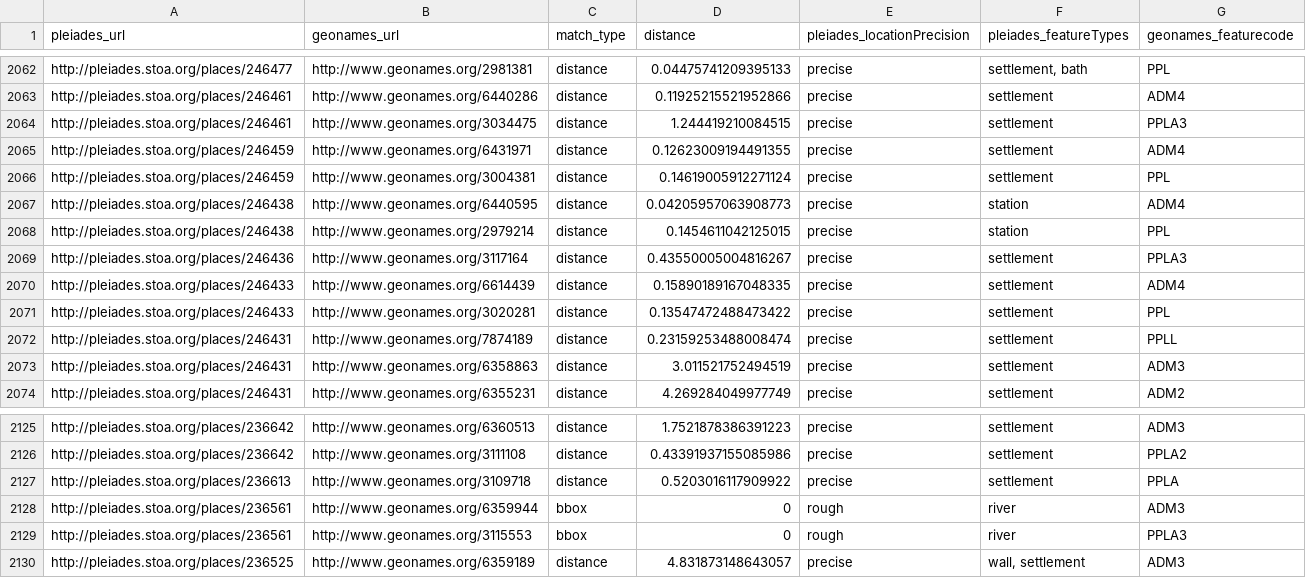
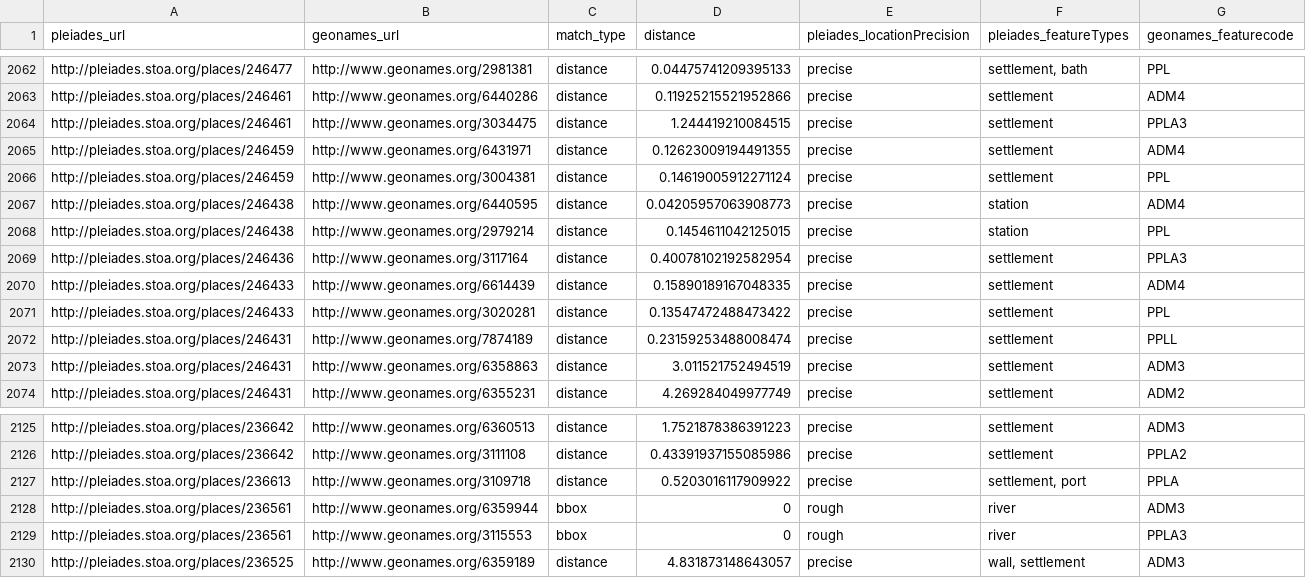
Before and after one commit to ryanfb/pleiades-plus, a CSV file: data/pleiades-plus.csv, drawn as a sheet; only a part is shown, gaps mark what is left out.

Commit message:
2014-03-24 pleiades-plus.csv update

```diff
--- a/data/pleiades-plus.csv
+++ b/data/pleiades-plus.csv
@@ -2068,3 +2068,3 @@ http://pleiades.stoa.org/places/246438,http://www.geonames.org/6440595,distance,
 http://pleiades.stoa.org/places/246438,http://www.geonames.org/2979214,distance,0.1454611042125015,precise,"station",PPL
-http://pleiades.stoa.org/places/246436,http://www.geonames.org/3117164,distance,0.43550005004816267,precise,"settlement",PPLA3
+http://pleiades.stoa.org/places/246436,http://www.geonames.org/3117164,distance,0.40078102192582954,precise,"settlement",PPLA3
 http://pleiades.stoa.org/places/246433,http://www.geonames.org/6614439,distance,0.15890189167048335,precise,"settlement",ADM4
@@ -2126,3 +2126,3 @@ http://pleiades.stoa.org/places/236642,http://www.geonames.org/6360513,distance,
 http://pleiades.stoa.org/places/236642,http://www.geonames.org/3111108,distance,0.43391937155085986,precise,"settlement",PPLA2
-http://pleiades.stoa.org/places/236613,http://www.geonames.org/3109718,distance,0.5203016117909922,precise,"settlement",PPLA
+http://pleiades.stoa.org/places/236613,http://www.geonames.org/3109718,distance,0.5203016117909922,precise,"settlement, port",PPLA
 http://pleiades.stoa.org/places/236561,http://www.geonames.org/6359944,bbox,0,rough,"river",ADM3
```
